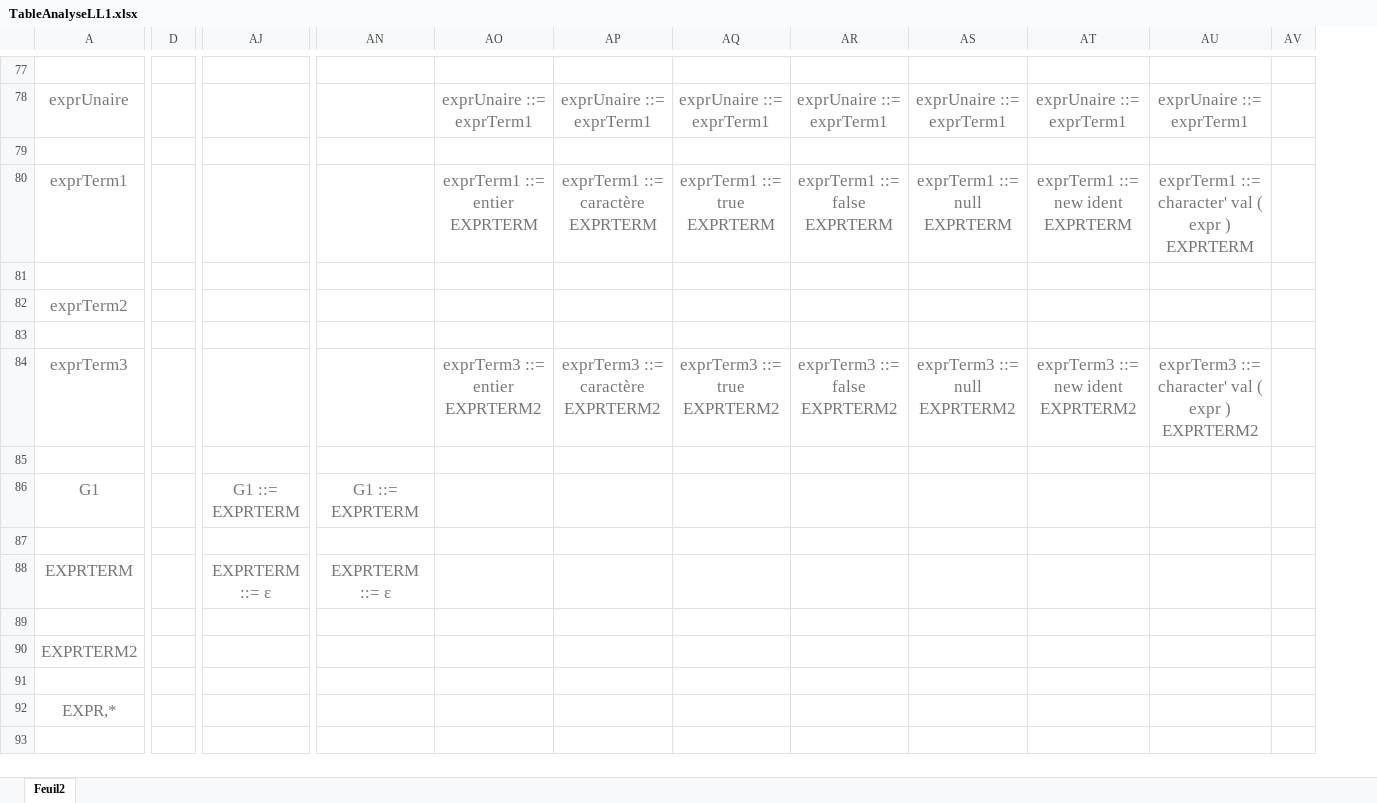
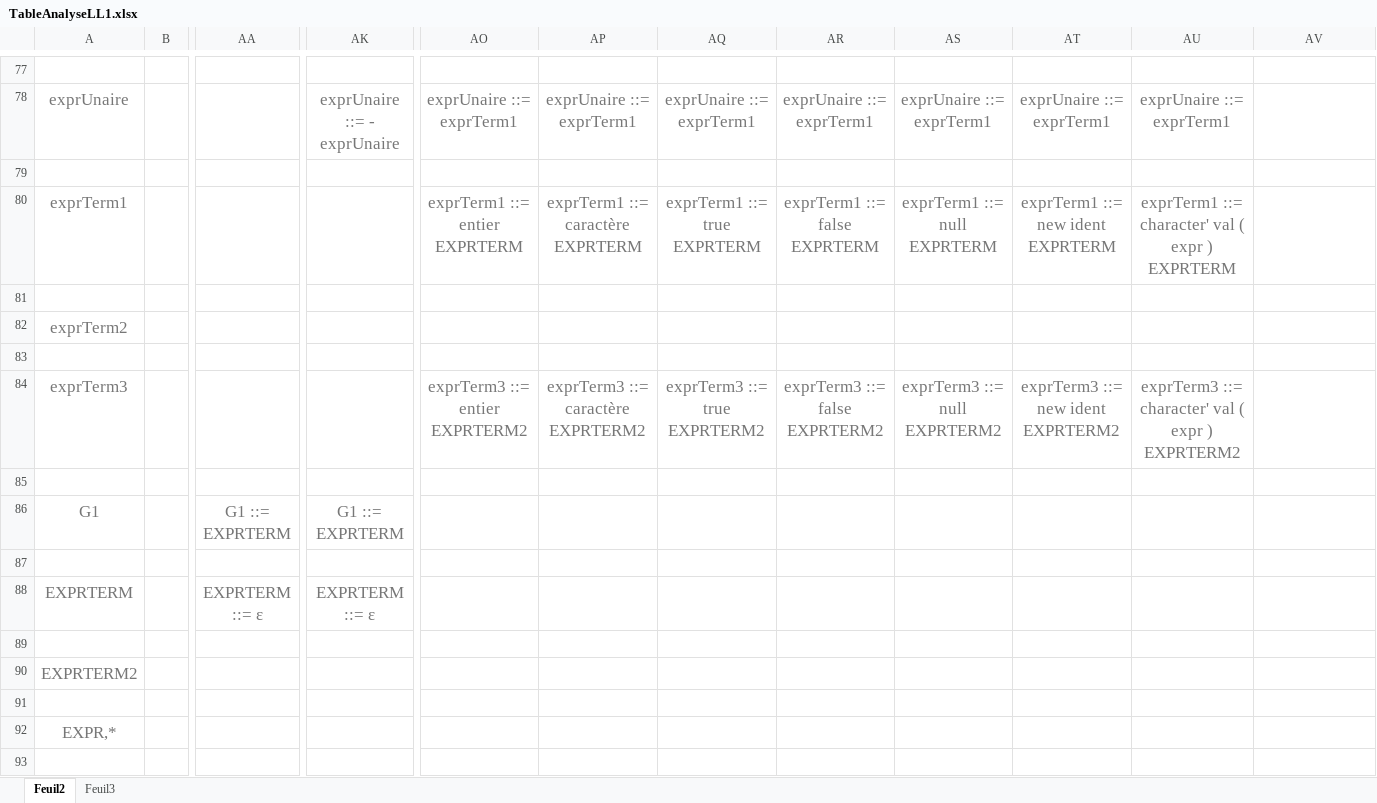
Before and after one commit to AurelieDemure/Opti-Compil, an Excel workbook: Grammaire/TableAnalyseLL1.xlsx, sheet Feuil2, drawn as a sheet; only a part is shown, gaps mark what is left out; values as stored, in another font and other column widths than the file's, no borders; table styles not drawn; removed rows and columns are numbered as before the commit, all else as after; the diff covers the shown part only; the diff names each change by its address in the sheet, - before the commit and + after, or states it on an @@ line.

```diff
--- a/Grammaire/TableAnalyseLL1.xlsx (sheet Feuil2)
+++ b/Grammaire/TableAnalyseLL1.xlsx (sheet Feuil2)
+sheet tab: Feuil3
+column B, empty
-column D, empty
+column AA, rows 86-88: G1 ::= EXPRTERM |  | EXPRTERM ::= ε
-column AV, empty
-AK78: (empty)
+AK78: exprUnaire ::= - exprUnaire
-AO78: (empty)
+AO78: exprUnaire ::= exprTerm1
-AV78: exprUnaire ::= exprTerm1
+AV78: (empty)
-AO80: (empty)
+AO80: exprTerm1 ::= entier EXPRTERM
-AP80: exprTerm1 ::= entier EXPRTERM
+AP80: exprTerm1 ::= caractère EXPRTERM
-AQ80: exprTerm1 ::= caractère EXPRTERM
+AQ80: exprTerm1 ::= true EXPRTERM
-AR80: exprTerm1 ::= true EXPRTERM
+AR80: exprTerm1 ::= false EXPRTERM
-AS80: exprTerm1 ::= false EXPRTERM
+AS80: exprTerm1 ::= null EXPRTERM
-AT80: exprTerm1 ::= null EXPRTERM
+AT80: exprTerm1 ::= new ident EXPRTERM
-AU80: exprTerm1 ::= new ident EXPRTERM
+AU80: exprTerm1 ::= character' val ( expr ) EXPRTERM
-AV80: exprTerm1 ::= character' val ( expr ) EXPRTERM
+AV80: (empty)
-AO84: (empty)
+AO84: exprTerm3 ::= entier EXPRTERM2
-AP84: exprTerm3 ::= entier EXPRTERM2
+AP84: exprTerm3 ::= caractère EXPRTERM2
-AQ84: exprTerm3 ::= caractère EXPRTERM2
+AQ84: exprTerm3 ::= true EXPRTERM2
-AR84: exprTerm3 ::= true EXPRTERM2
+AR84: exprTerm3 ::= false EXPRTERM2
-AS84: exprTerm3 ::= false EXPRTERM2
+AS84: exprTerm3 ::= null EXPRTERM2
-AT84: exprTerm3 ::= null EXPRTERM2
+AT84: exprTerm3 ::= new ident EXPRTERM2
-AU84: exprTerm3 ::= new ident EXPRTERM2
+AU84: exprTerm3 ::= character' val ( expr ) EXPRTERM2
-AV84: exprTerm3 ::= character' val ( expr ) EXPRTERM2
+AV84: (empty)
-AO86: G1 ::= EXPRTERM
+AO86: (empty)
-AO88: EXPRTERM ::= ε
+AO88: (empty)
```
Also changed, not shown: 1 added row, 1 removed row and 80 edited cells elsewhere in this sheet.
